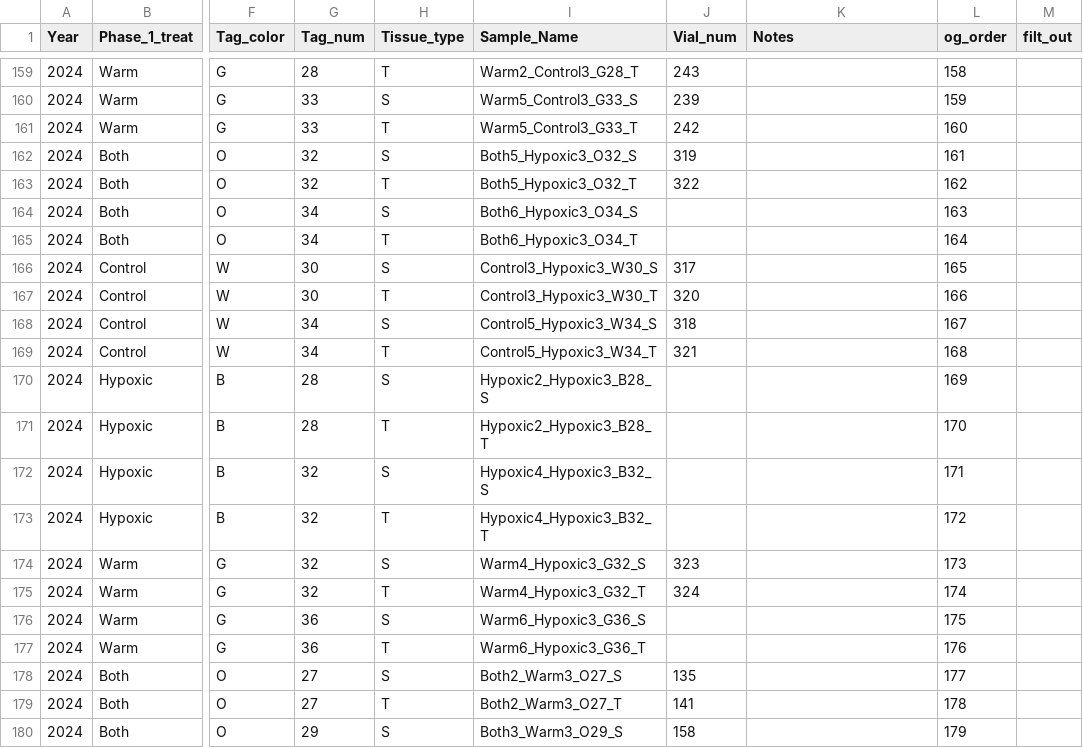
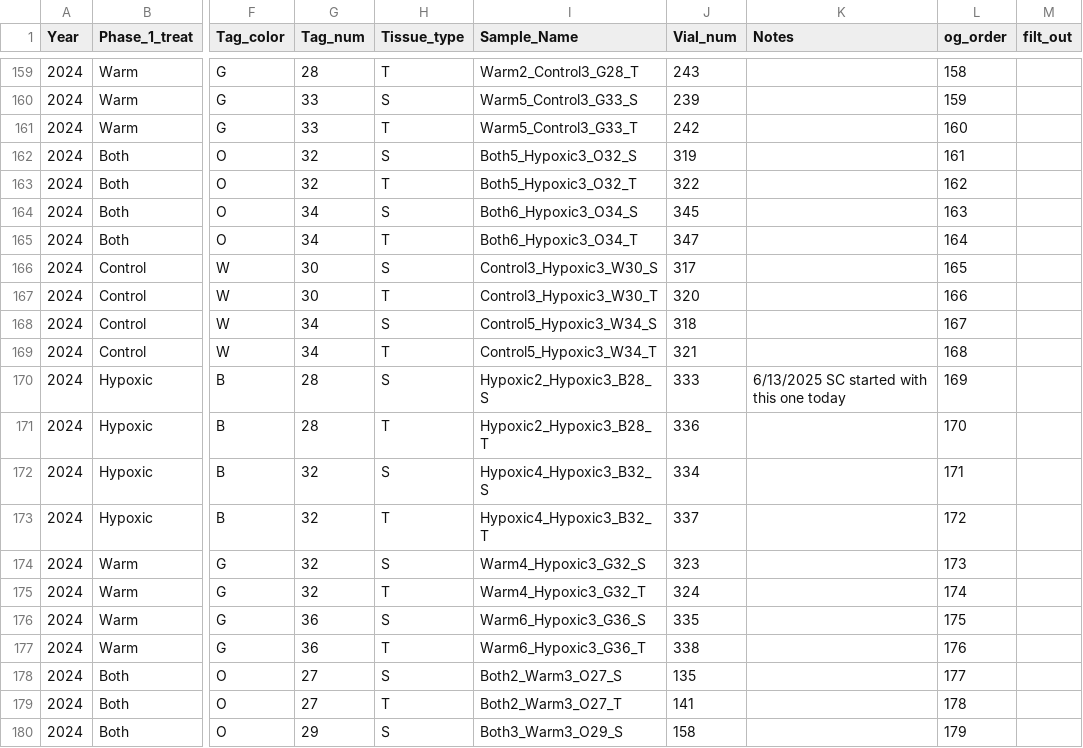
Before and after one commit to skmontague23/MontagueORCC, a CSV file: Oyster_Nutrient_Data/Oyster_Nutrient_Processing_Phase2.1.csv, drawn as a sheet; only a part is shown, gaps mark what is left out; the diff covers the shown part only; the diff names each change by its address in the sheet, - before the commit and + after, or states it on an @@ line.

```diff
--- a/Oyster_Nutrient_Data/Oyster_Nutrient_Processing_Phase2.1.csv
+++ b/Oyster_Nutrient_Data/Oyster_Nutrient_Processing_Phase2.1.csv
-J164 (Vial_num): (empty)
+J164 (Vial_num): 345
-J165 (Vial_num): (empty)
+J165 (Vial_num): 347
-J170 (Vial_num): (empty)
+J170 (Vial_num): 333
-K170 (Notes): (empty)
+K170 (Notes): 6/13/2025 SC started with this one today
-J171 (Vial_num): (empty)
+J171 (Vial_num): 336
-J172 (Vial_num): (empty)
+J172 (Vial_num): 334
-J173 (Vial_num): (empty)
+J173 (Vial_num): 337
-J176 (Vial_num): (empty)
+J176 (Vial_num): 335
-J177 (Vial_num): (empty)
+J177 (Vial_num): 338
```
Also changed, not shown: 46 edited cells elsewhere in this file, 1 other file.
